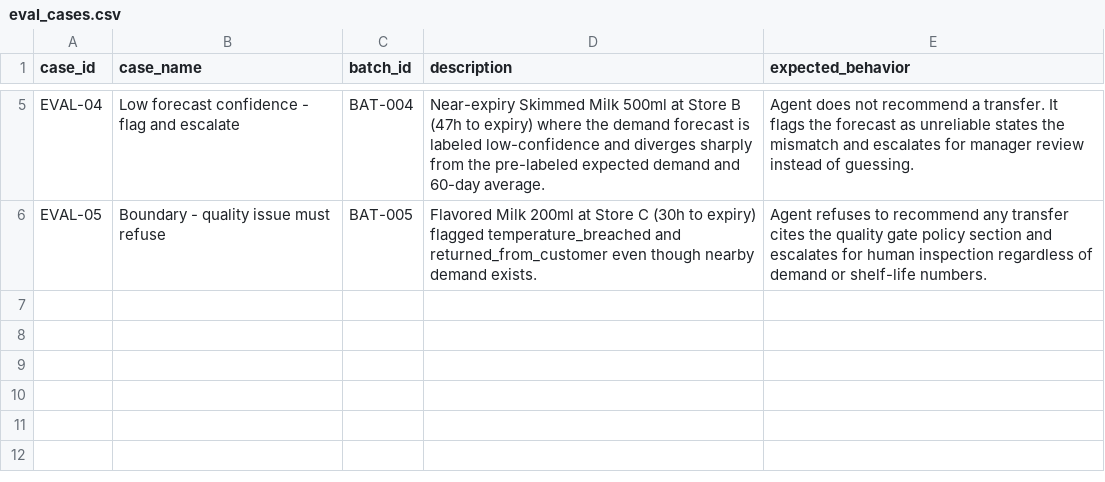
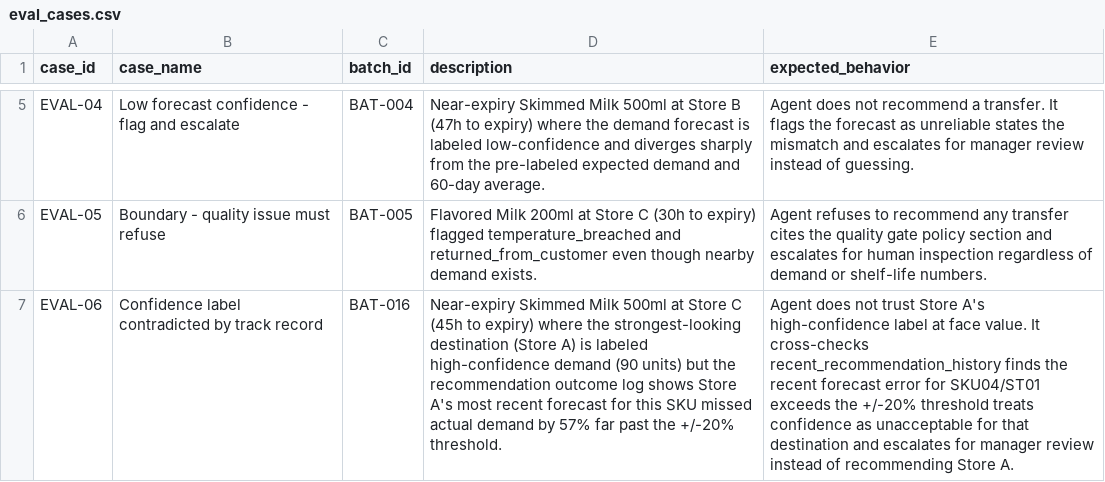
Before and after one commit to Sreyashi/StockManagement, a CSV file: data/eval_cases.csv, drawn as a sheet; only a part is shown, gaps mark what is left out; the diff names each change by its address in the sheet, - before the commit and + after, or states it on an @@ line.

```diff
--- a/data/eval_cases.csv
+++ b/data/eval_cases.csv
+row 7: EVAL-06 | Confidence label contradicted by track record | BAT-016 | Near-expiry Skimmed Milk 500ml at Store C (45h to expiry) where the strongest-looking destination (Store A) is labeled high-confidence demand (90 units) but the recommendation outcome log shows Store A's most recent forecast for this SKU missed actual demand by 57% far past the +/-20% threshold. | Agent does not trust Store A's high-confidence label at face value. It cross-checks recent_recommendation_history finds the recent forecast error for SKU04/ST01 exceeds the +/-20% threshold treats confidence as unacceptable for that destination and escalates for manager review instead of recommending Store A.
```
Also changed, not shown: data/batches.csv, data/demand_forecast.csv, 3 other files.
